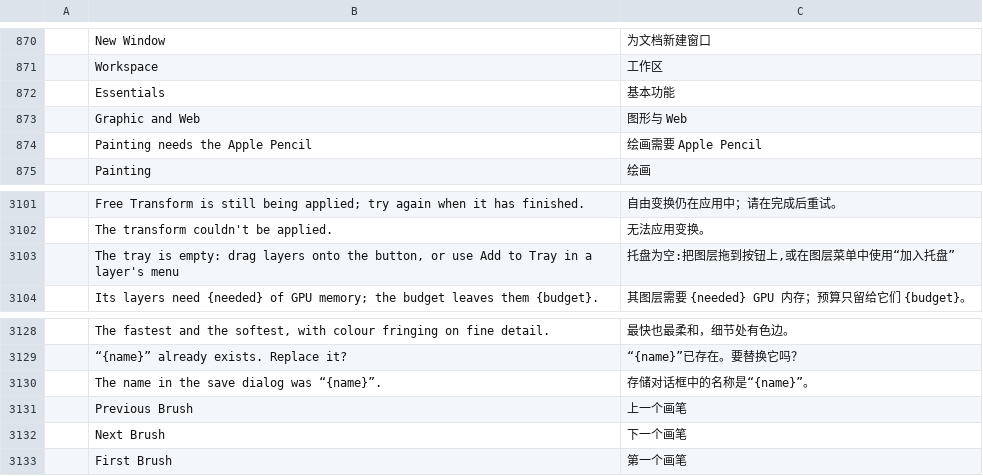
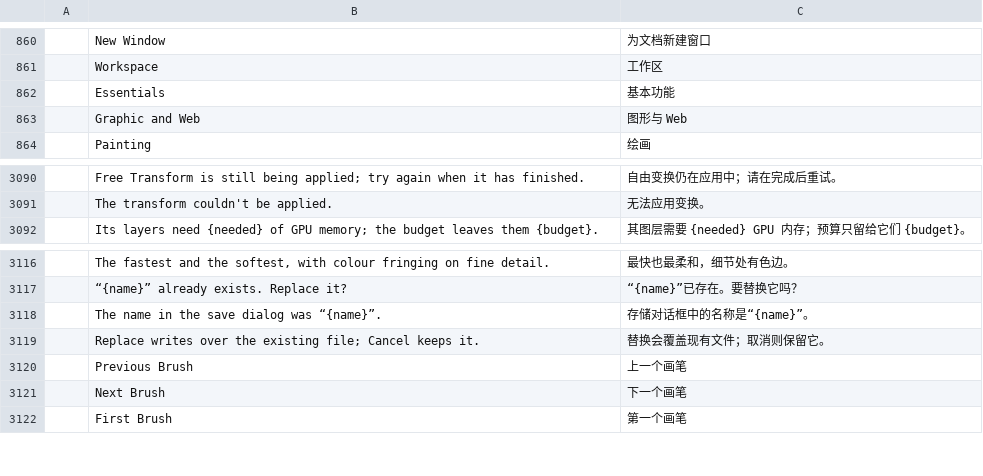
Before and after one commit to LuyiCat/phcraft-comfy, a TSV file: crates/ui-egui/src/i18n/zh-hans.tsv, drawn as a sheet; only a part is shown, gaps mark what is left out; removed rows and columns are numbered as before the commit, all else as after; the diff covers the shown part only; the diff names each change by its address in the sheet, - before the commit and + after, or states it on an @@ line.

Commit message:
feat(mobile): a save over the same file asks through the app's replace prompt
The iPad shell's save dialog answers a name at once — there is no
native replace panel — so saving over the exact file written used to
overwrite silently. Services gains save_dialog_unconfirmed: the shell
sets it, file_dialog asks through the replace prompt for an answer that
names an existing file (its stamp makes it real; the web never asks),
and the Simplified and Traditional strings land with it.

```diff
--- a/crates/ui-egui/src/i18n/zh-hans.tsv
+++ b/crates/ui-egui/src/i18n/zh-hans.tsv
-row 874:  | Painting needs the Apple Pencil | 绘画需要 Apple Pencil
-row 3103:  | The tray is empty: drag layers onto the button, or use Add to Tray in a layer's menu | 托盘为空:把图层拖到按钮上,或在图层菜单中使用“加入托盘”
+row 3119:  | Replace writes over the existing file; Cancel keeps it. | 替换会覆盖现有文件；取消则保留它。
```
Also changed, not shown: 12 removed rows elsewhere in this file, 6 other files.
